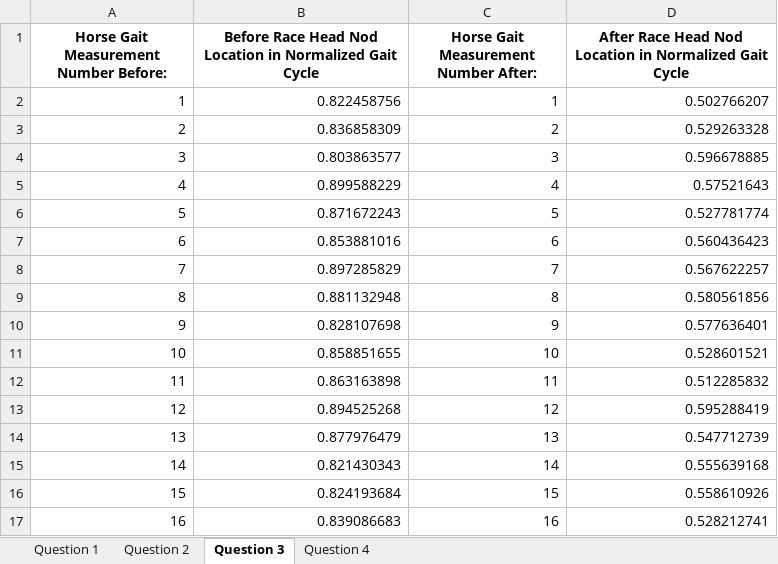
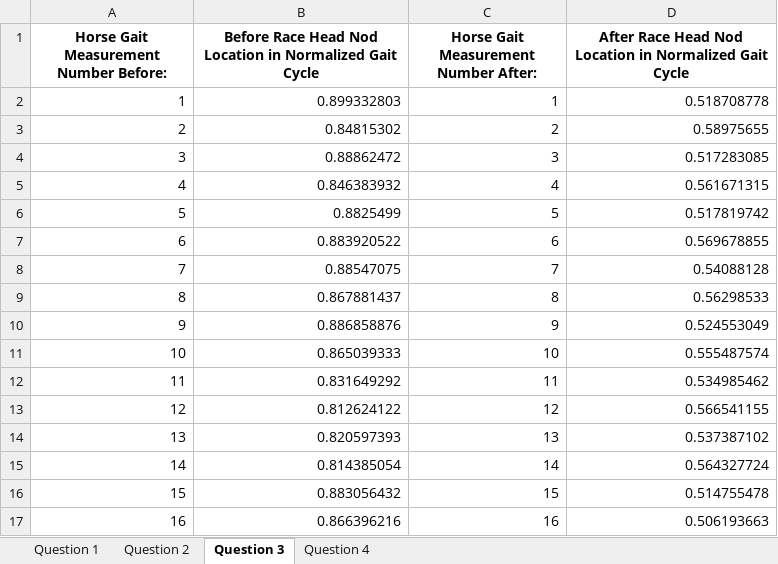
Before and after one commit to dannerlab/Statistics_Class, an Excel workbook: conference_2_take_2_dataset.xlsx, sheet Question 3, drawn as a sheet; only a part is shown; values as stored, in another font and other column widths than the file's, no borders; the diff covers the shown part only; the diff names each change by its address in the sheet, - before the commit and + after, or states it on an @@ line.

```diff
--- a/conference_2_take_2_dataset.xlsx (sheet Question 3)
+++ b/conference_2_take_2_dataset.xlsx (sheet Question 3)
-B2: 0.822458756
+B2: 0.899332803
-D2: 0.502766207
+D2: 0.518708778
-B3: 0.836858309
+B3: 0.84815302
-D3: 0.529263328
+D3: 0.58975655
-B4: 0.803863577
+B4: 0.88862472
-D4: 0.596678885
+D4: 0.517283085
-B5: 0.899588229
+B5: 0.846383932
-D5: 0.57521643
+D5: 0.561671315
-B6: 0.871672243
+B6: 0.8825499
-D6: 0.527781774
+D6: 0.517819742
-B7: 0.853881016
+B7: 0.883920522
-D7: 0.560436423
+D7: 0.569678855
-B8: 0.897285829
+B8: 0.88547075
-D8: 0.567622257
+D8: 0.54088128
-B9: 0.881132948
+B9: 0.867881437
-D9: 0.580561856
+D9: 0.56298533
-B10: 0.828107698
+B10: 0.886858876
-D10: 0.577636401
+D10: 0.524553049
-B11: 0.858851655
+B11: 0.865039333
-D11: 0.528601521
+D11: 0.555487574
-B12: 0.863163898
+B12: 0.831649292
-D12: 0.512285832
+D12: 0.534985462
-B13: 0.894525268
+B13: 0.812624122
-D13: 0.595288419
+D13: 0.566541155
-B14: 0.877976479
+B14: 0.820597393
-D14: 0.547712739
+D14: 0.537387102
-B15: 0.821430343
+B15: 0.814385054
-D15: 0.555639168
+D15: 0.564327724
-B16: 0.824193684
+B16: 0.883056432
-D16: 0.558610926
+D16: 0.514755478
-B17: 0.839086683
+B17: 0.866396216
-D17: 0.528212741
+D17: 0.506193663
```
Also changed, not shown: 48 edited cells elsewhere in this sheet, sheet Question 1, sheet Question 2, sheet Question 4, 1 other file.
